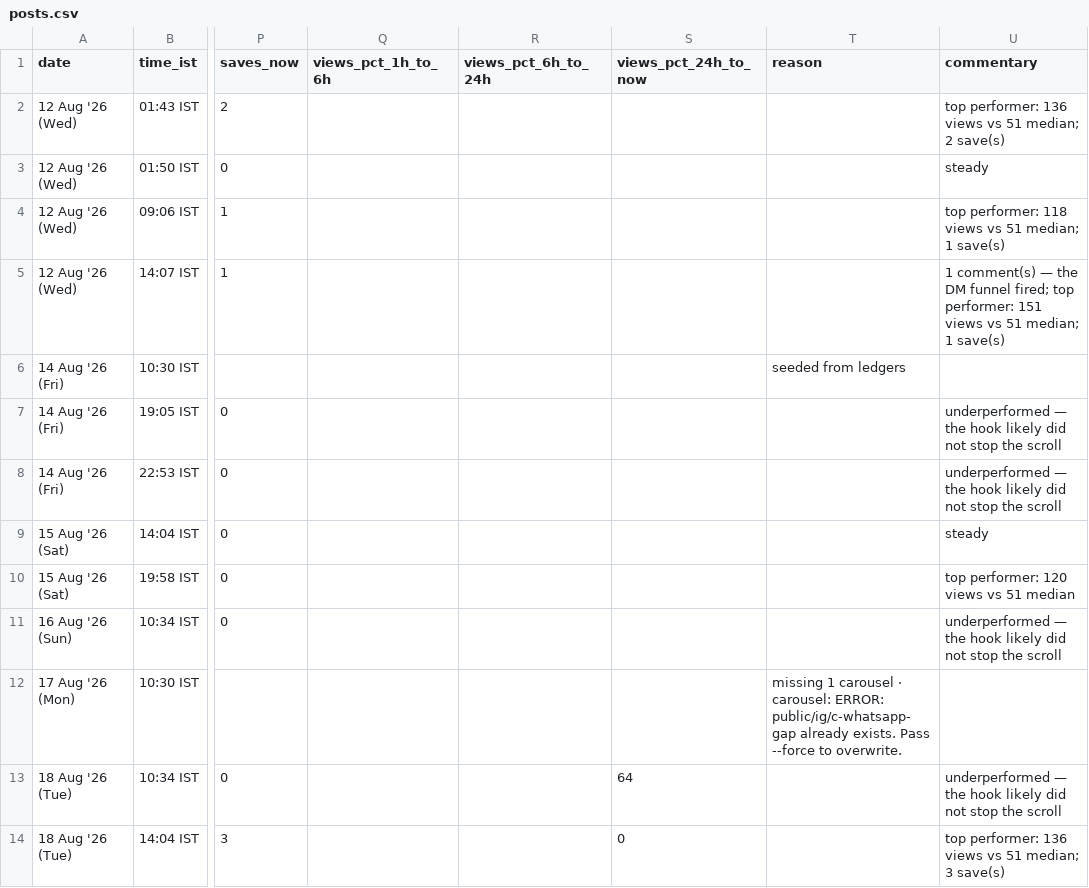
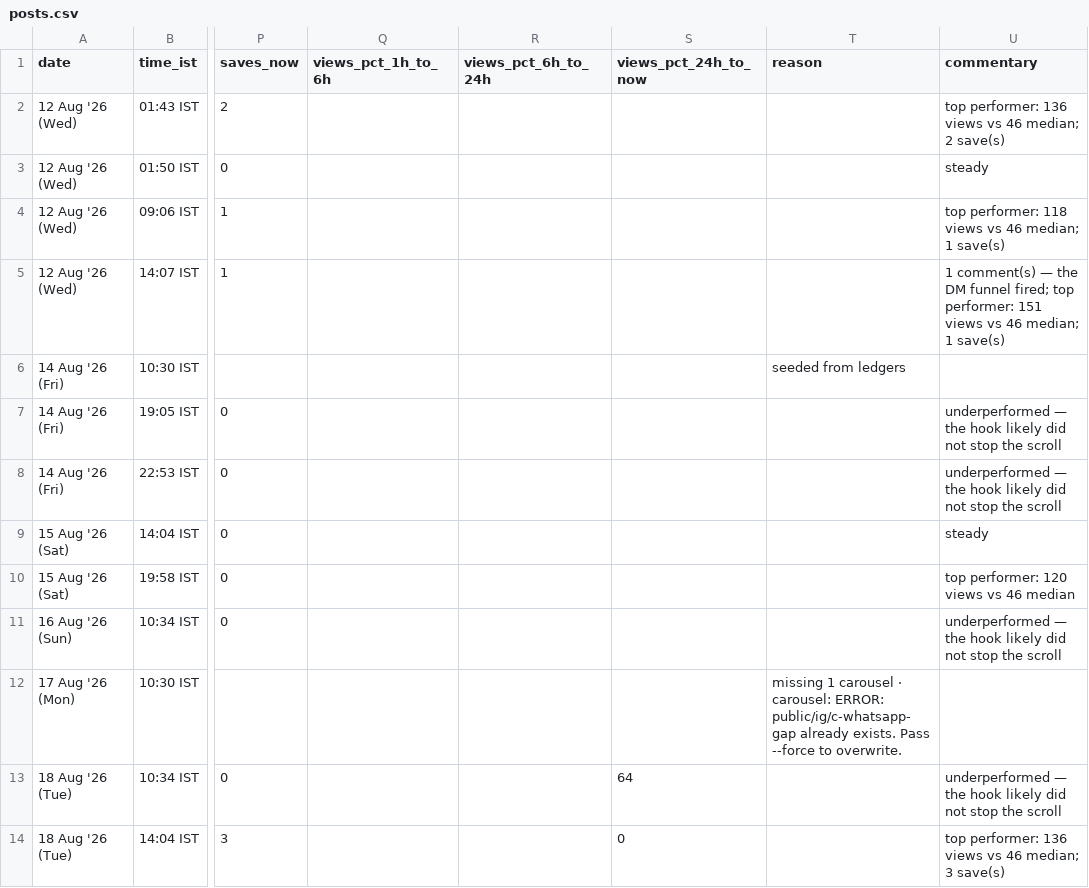
Before and after one commit to archit-akg13/architmittal.com, a CSV file: public/metrics/posts.csv, drawn as a sheet; only a part is shown, gaps mark what is left out; the diff covers the shown part only; the diff names each change by its address in the sheet, - before the commit and + after, or states it on an @@ line.

Commit message:
metrics: hourly snapshot [skip ci]

```diff
--- a/public/metrics/posts.csv
+++ b/public/metrics/posts.csv
-U2 (commentary): …views vs 51 median; 2…
+U2 (commentary): …views vs 46 median; 2…
-U4 (commentary): …views vs 51 median; 1…
+U4 (commentary): …views vs 46 median; 1…
-U5 (commentary): …views vs 51 median; 1…
+U5 (commentary): …views vs 46 median; 1…
-U10 (commentary): top performer: 120 views vs 51 median
+U10 (commentary): top performer: 120 views vs 46 median
-U14 (commentary): …views vs 51 median; 3…
+U14 (commentary): …views vs 46 median; 3…
```
Also changed, not shown: 1 added row, 1 removed row and 12 edited cells elsewhere in this file, public/metrics/daily.csv, public/metrics/status.csv.
